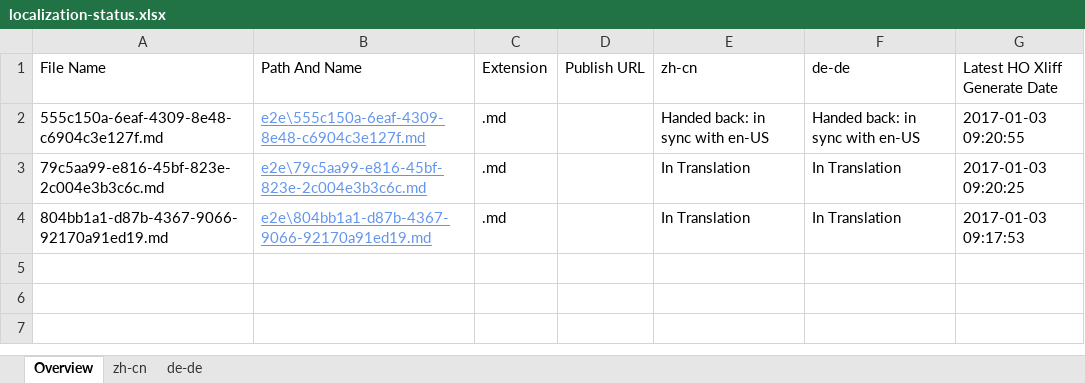
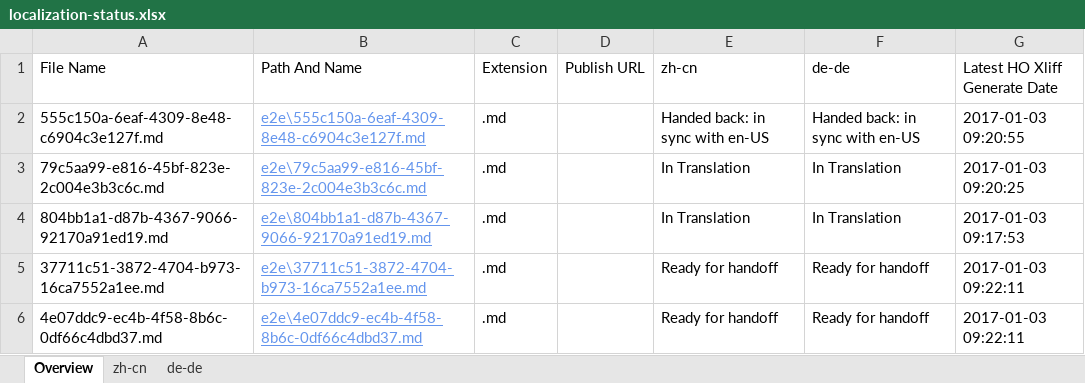
Before and after one commit to OpenLocalizationTestOrg/ol-test1-handback, an Excel workbook: ol-handback/OpenLocalizationTestOrg/ol-test1/ci/localization-status.xlsx, sheet Overview, drawn as a sheet; values as stored, in another font and other column widths than the file's, no borders; table styles not drawn; the diff names each change by its address in the sheet, - before the commit and + after, or states it on an @@ line.

Commit message:
Generate Report for Handoff

```diff
--- a/ol-handback/OpenLocalizationTestOrg/ol-test1/ci/localization-status.xlsx (sheet Overview)
+++ b/ol-handback/OpenLocalizationTestOrg/ol-test1/ci/localization-status.xlsx (sheet Overview)
+row 5: 37711c51-3872-4704-b973-16ca7552a1ee.md | e2e\37711c51-3872-4704-b973-16ca7552a1ee.md | .md |  | Ready for handoff | Ready for handoff | 2017-01-03 09:22:11
+row 6: 4e07ddc9-ec4b-4f58-8b6c-0df66c4dbd37.md | e2e\4e07ddc9-ec4b-4f58-8b6c-0df66c4dbd37.md | .md |  | Ready for handoff | Ready for handoff | 2017-01-03 09:22:11
```
Also changed, not shown: sheet zh-cn, sheet de-de.
